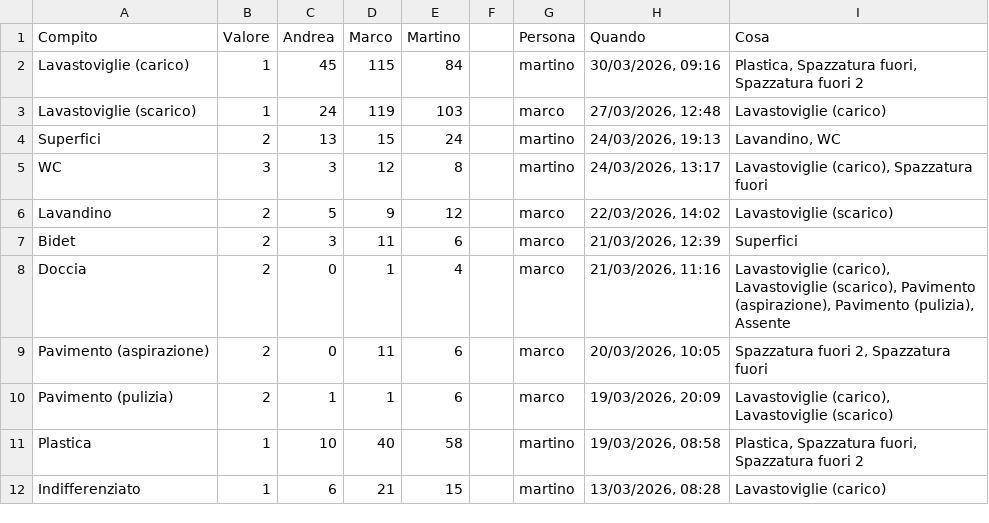
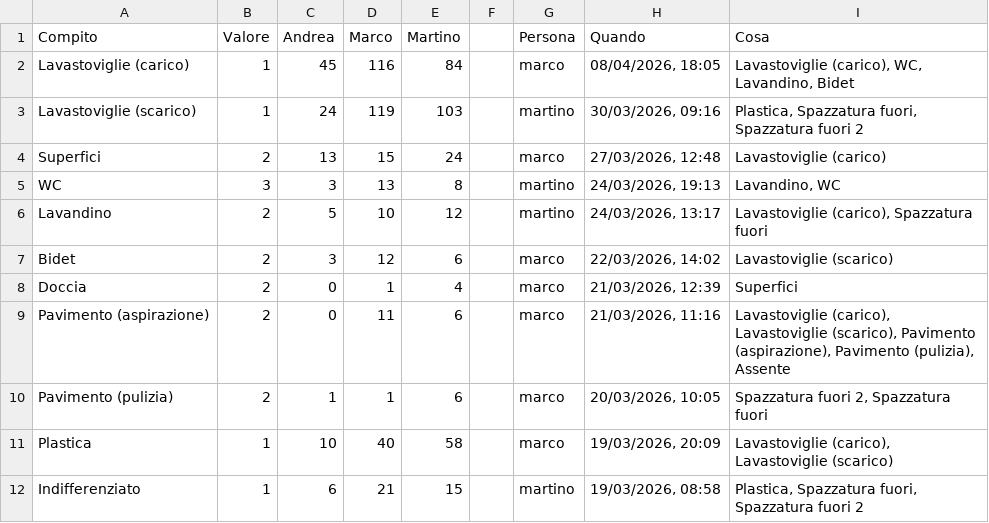
Before and after one commit to BertrandPouget/litpii, a CSV file: data/chores.csv, drawn as a sheet; only a part is shown; the diff covers the shown part only.

Commit message:
Update chores for marco

```diff
--- a/data/chores.csv
+++ b/data/chores.csv
@@ -1,12 +1,12 @@
 Compito,Valore,Andrea,Marco,Martino,,Persona,Quando,Cosa
-Lavastoviglie (carico),1,45,115,84,,martino,"30/03/2026, 09:16","Plastica, Spazzatura fuori, Spazzatura fuori 2"
-Lavastoviglie (scarico),1,24,119,103,,marco,"27/03/2026, 12:48",Lavastoviglie (carico)
-Superfici,2,13,15,24,,martino,"24/03/2026, 19:13","Lavandino, WC"
-WC,3,3,12,8,,martino,"24/03/2026, 13:17","Lavastoviglie (carico), Spazzatura fuori"
-Lavandino,2,5,9,12,,marco,"22/03/2026, 14:02",Lavastoviglie (scarico)
-Bidet,2,3,11,6,,marco,"21/03/2026, 12:39",Superfici
-Doccia,2,0,1,4,,marco,"21/03/2026, 11:16","Lavastoviglie (carico), Lavastoviglie (scarico), Pavimento (aspirazione), Pavimento (pulizia), Assente"
-Pavimento (aspirazione),2,0,11,6,,marco,"20/03/2026, 10:05","Spazzatura fuori 2, Spazzatura fuori"
-Pavimento (pulizia),2,1,1,6,,marco,"19/03/2026, 20:09","Lavastoviglie (carico), Lavastoviglie (scarico)"
-Plastica,1,10,40,58,,martino,"19/03/2026, 08:58","Plastica, Spazzatura fuori, Spazzatura fuori 2"
-Indifferenziato,1,6,21,15,,martino,"13/03/2026, 08:28",Lavastoviglie (carico)
+Lavastoviglie (carico),1,45,116,84,,marco,"08/04/2026, 18:05","Lavastoviglie (carico), WC, Lavandino, Bidet"
+Lavastoviglie (scarico),1,24,119,103,,martino,"30/03/2026, 09:16","Plastica, Spazzatura fuori, Spazzatura fuori 2"
+Superfici,2,13,15,24,,marco,"27/03/2026, 12:48",Lavastoviglie (carico)
+WC,3,3,13,8,,martino,"24/03/2026, 19:13","Lavandino, WC"
+Lavandino,2,5,10,12,,martino,"24/03/2026, 13:17","Lavastoviglie (carico), Spazzatura fuori"
+Bidet,2,3,12,6,,marco,"22/03/2026, 14:02",Lavastoviglie (scarico)
+Doccia,2,0,1,4,,marco,"21/03/2026, 12:39",Superfici
+Pavimento (aspirazione),2,0,11,6,,marco,"21/03/2026, 11:16","Lavastoviglie (carico), Lavastoviglie (scarico), Pavimento (aspirazione), Pavimento (pulizia), Assente"
+Pavimento (pulizia),2,1,1,6,,marco,"20/03/2026, 10:05","Spazzatura fuori 2, Spazzatura fuori"
+Plastica,1,10,40,58,,marco,"19/03/2026, 20:09","Lavastoviglie (carico), Lavastoviglie (scarico)"
+Indifferenziato,1,6,21,15,,martino,"19/03/2026, 08:58","Plastica, Spazzatura fuori, Spazzatura fuori 2"
```
Also changed, not shown: 1 added row and 8 edited cells elsewhere in this file.
